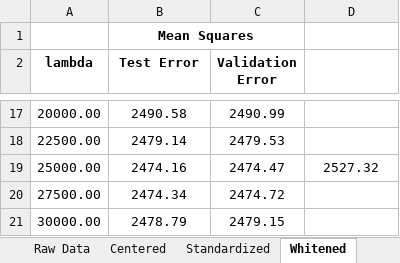
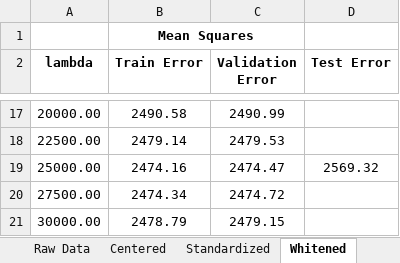
Before and after one commit to unheimlich/COMP_598_MiniProjectOne, an Excel workbook: data/PartOne/Results/CrossValidation.xlsx, sheet Whitened, drawn as a sheet; only a part is shown, gaps mark what is left out; values as stored, in another font and other column widths than the file's, no borders; the diff names each change by its address in the sheet, - before the commit and + after, or states it on an @@ line.

```diff
--- a/data/PartOne/Results/CrossValidation.xlsx (sheet Whitened)
+++ b/data/PartOne/Results/CrossValidation.xlsx (sheet Whitened)
-B2: Test Error
+B2: Train Error
-D2: (empty)
+D2: Test Error
-D19 (Test Error): 2527.32
+D19 (Test Error): 2569.32
```
Also changed, not shown: sheet Standardized, sheet Centered, sheet Raw Data, 25 other files.
